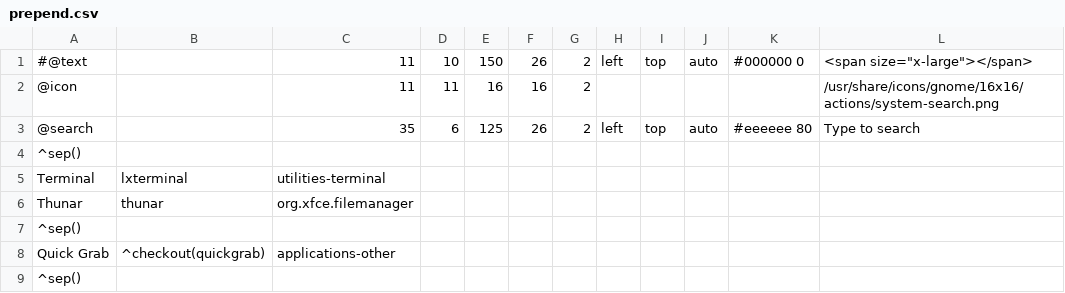
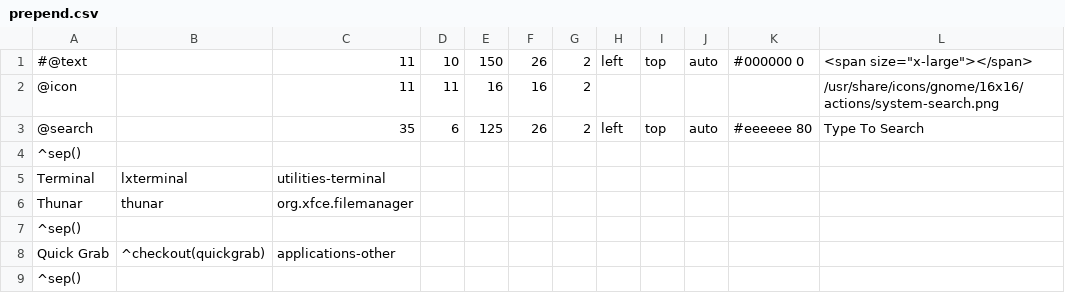
Before and after one commit to sleekmason/Beardog-Bookworm, a CSV file: config/includes.chroot_after_packages/etc/skel/.config/jgmenu/prepend.csv, drawn as a sheet; only a part is shown.

Commit message:
Capitalization of Type To Search at top of menu.

```diff
--- a/config/includes.chroot_after_packages/etc/skel/.config/jgmenu/prepend.csv
+++ b/config/includes.chroot_after_packages/etc/skel/.config/jgmenu/prepend.csv
@@ -2,3 +2,3 @@
 @icon,, 	11,11,16,16,2,,,,,/usr/share/icons/gnome/16x16/actions/system-search.png
-@search,,	35,6,125,26,2,left,top,auto,	#eeeeee 80,Type to search
+@search,,	35,6,125,26,2,left,top,auto,	#eeeeee 80,Type To Search
 ^sep()
```
Also changed, not shown: 1 other file.
